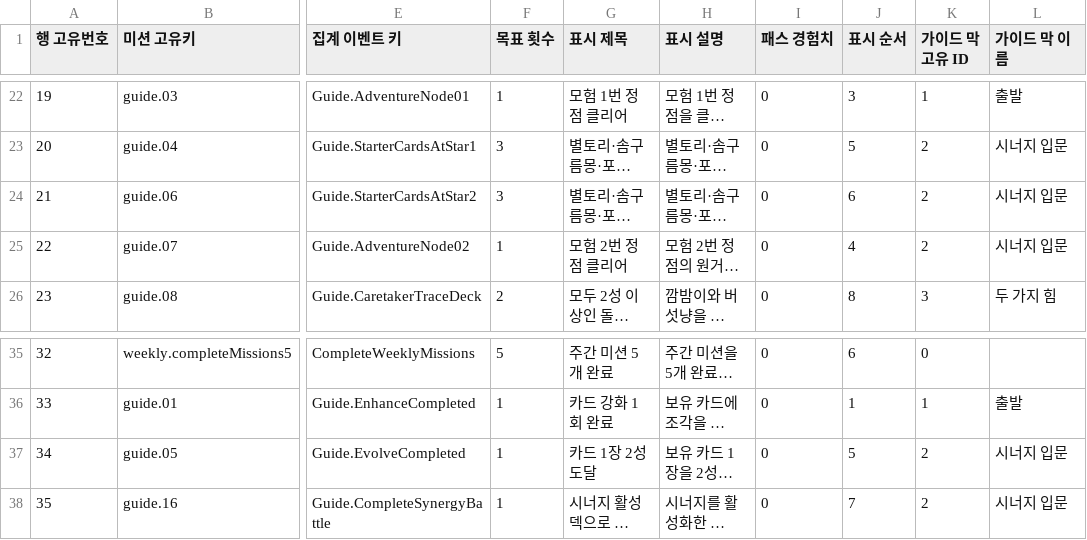
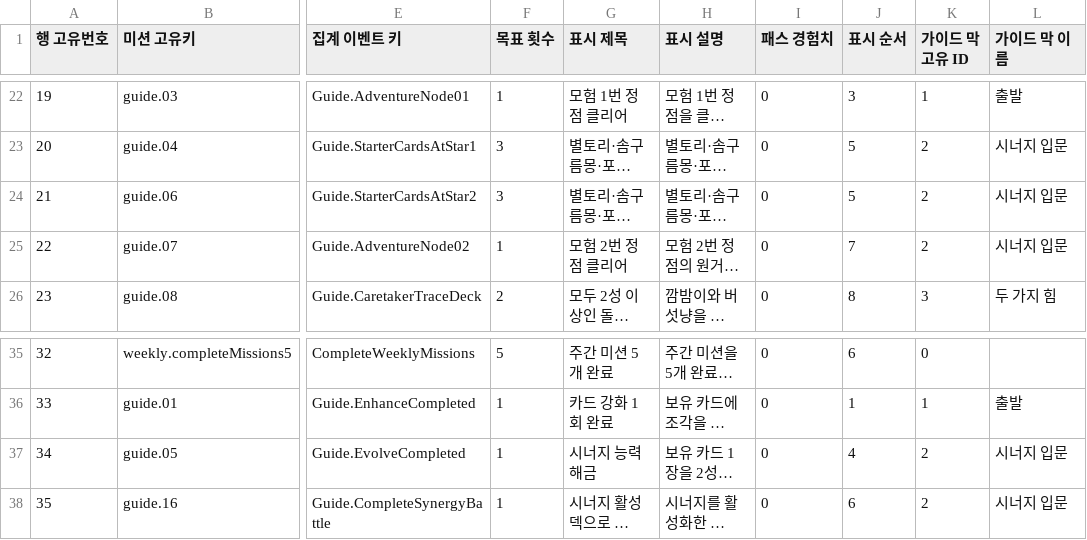
Before and after one commit to hspark-maker/TeamfightTCG_Migriation, a CSV file: docs/SpecData/Mission_sheet.csv, drawn as a sheet; only a part is shown, gaps mark what is left out; long unchanged cells end in …; the diff names each change by its address in the sheet, - before the commit and + after, or states it on an @@ line.

```diff
--- a/docs/SpecData/Mission_sheet.csv
+++ b/docs/SpecData/Mission_sheet.csv
-J24 (표시 순서): 6
+J24 (표시 순서): 5
-J25 (표시 순서): 4
+J25 (표시 순서): 7
-G37 (표시 제목): 카드 1장 2성 도달
+G37 (표시 제목): 시너지 능력 해금
-J37 (표시 순서): 5
+J37 (표시 순서): 4
-J38 (표시 순서): 7
+J38 (표시 순서): 6
```
Also changed, not shown: 46 other files.
